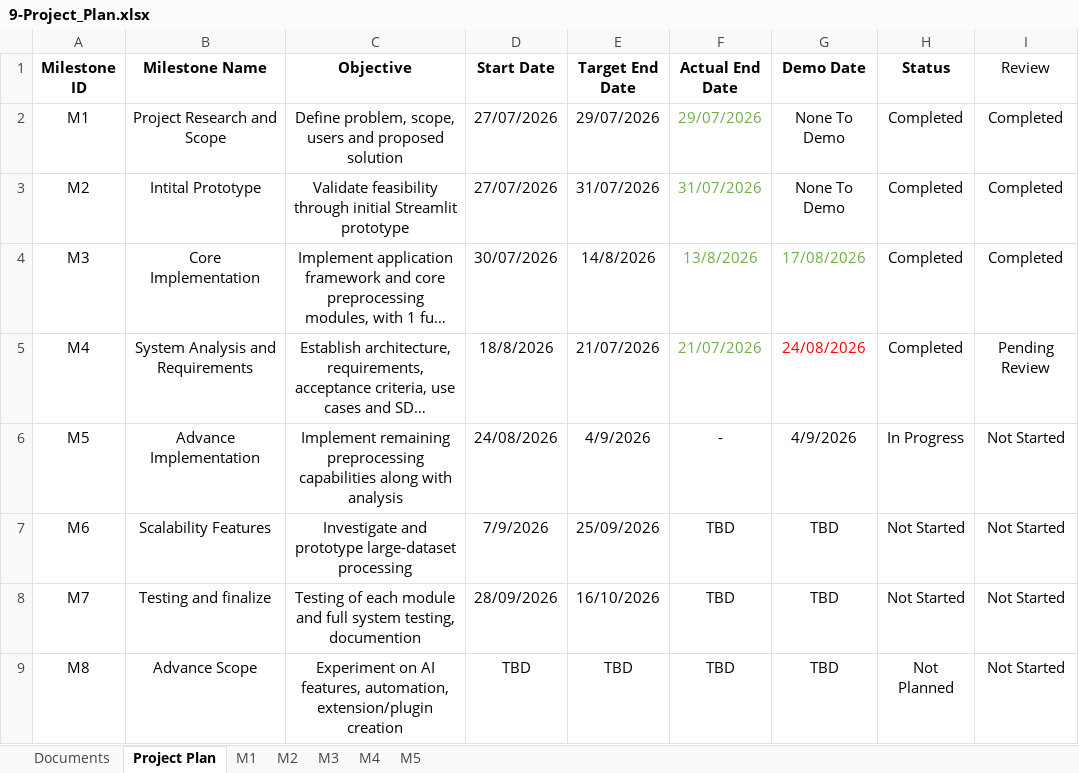
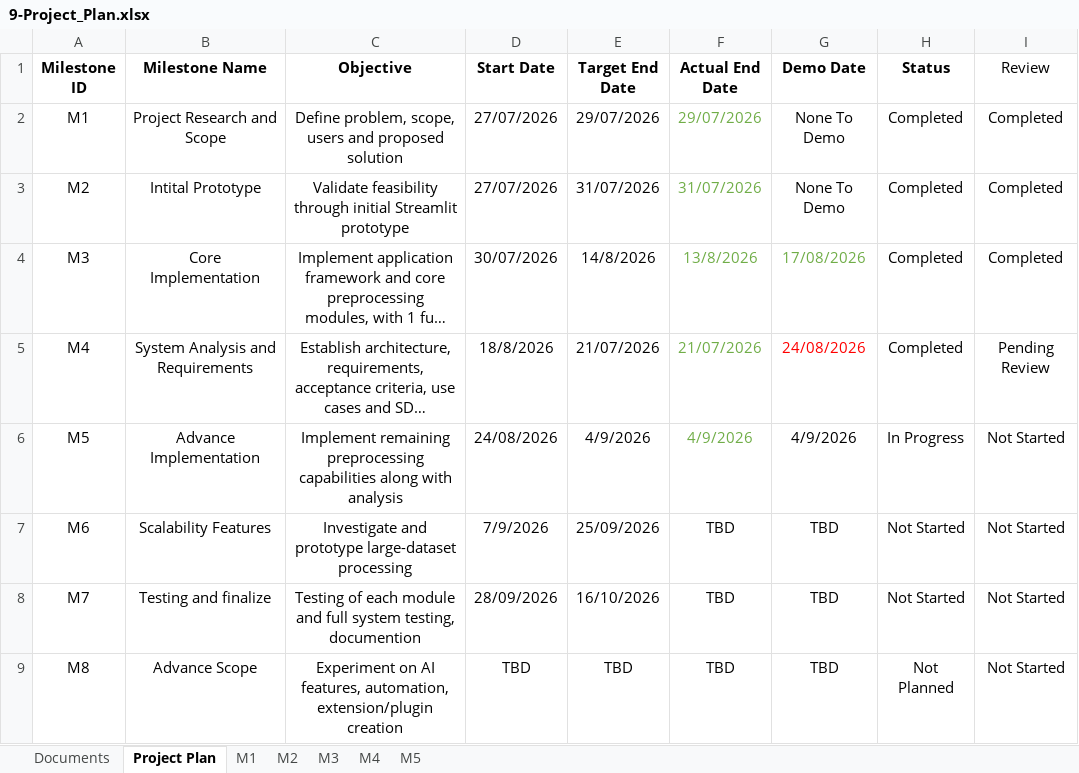
Before and after one commit to DhruvaTikhe/NoCodeDatasetPreprocessing, an Excel workbook: docs/09-Project_Plan/9-Project_Plan.xlsx, sheet Project Plan, drawn as a sheet; only a part is shown; long unchanged cells end in …; values as stored, in another font and other column widths than the file's, no borders; the diff names each change by its address in the sheet, - before the commit and + after, or states it on an @@ line.

```diff
--- a/docs/09-Project_Plan/9-Project_Plan.xlsx (sheet Project Plan)
+++ b/docs/09-Project_Plan/9-Project_Plan.xlsx (sheet Project Plan)
-F6 (Actual End Date): -
+F6 (Actual End Date): 4/9/2026
-F6 text colour: black
+F6 text colour: #70AD47
```
Also changed, not shown: sheet M5.
